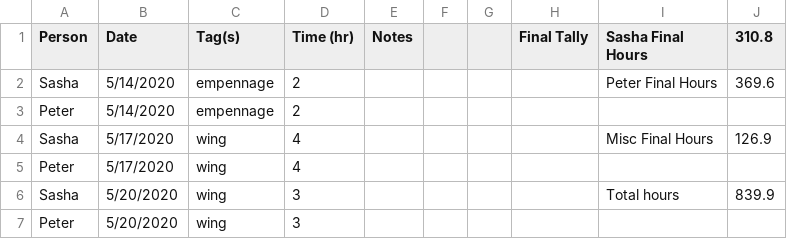
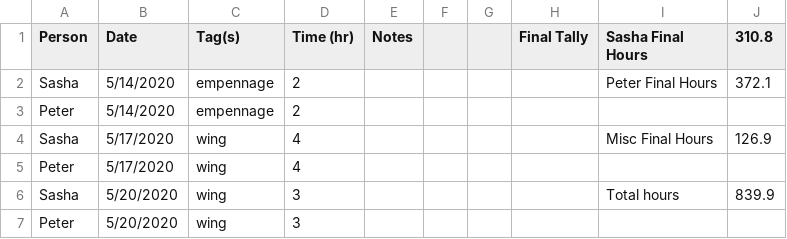
Before and after one commit to pzhokhov/pzhokhov.github.io, a CSV file: data/hours.csv, drawn as a sheet; only a part is shown; the diff names each change by its address in the sheet, - before the commit and + after, or states it on an @@ line.

```diff
--- a/data/hours.csv
+++ b/data/hours.csv
-J2 (310.8): 369.6
+J2 (310.8): 372.1
```
Also changed, not shown: 1 other file.
